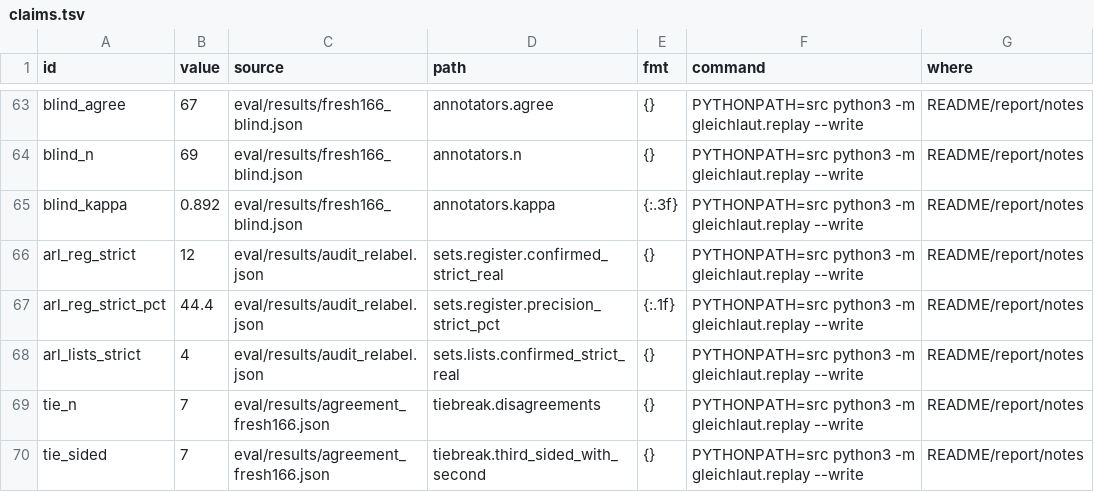
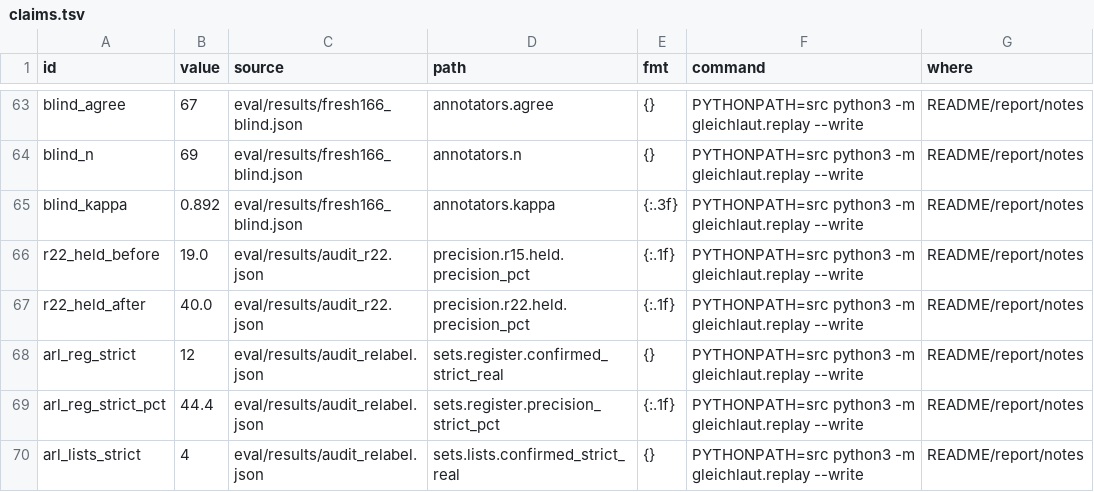
Before and after one commit to mi11ione/gleichlaut, a TSV file: track_2b/claims.tsv, drawn as a sheet; only a part is shown, gaps mark what is left out; the shorter side is filled out with more unchanged rows; the diff names each change by its address in the sheet, - before the commit and + after, or states it on an @@ line.

Commit message:
Report limits: R22 stricter alignment doubled held precision (19.0% to 40.0%) but stays below the pre-registered bar; numbers registered

```diff
--- a/track_2b/claims.tsv
+++ b/track_2b/claims.tsv
+row 66: r22_held_before | 19.0 | eval/results/audit_r22.json | precision.r15.held.precision_pct | {:.1f} | PYTHONPATH=src python3 -m gleichlaut.replay --write | README/report/notes
+row 67: r22_held_after | 40.0 | eval/results/audit_r22.json | precision.r22.held.precision_pct | {:.1f} | PYTHONPATH=src python3 -m gleichlaut.replay --write | README/report/notes
```
Also changed, not shown: 3 other files.
